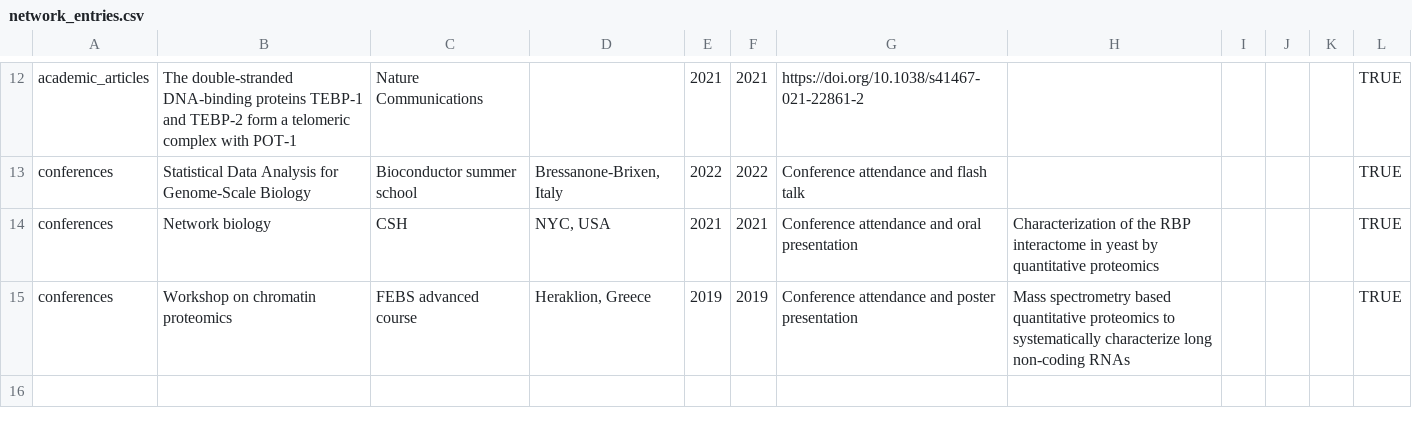
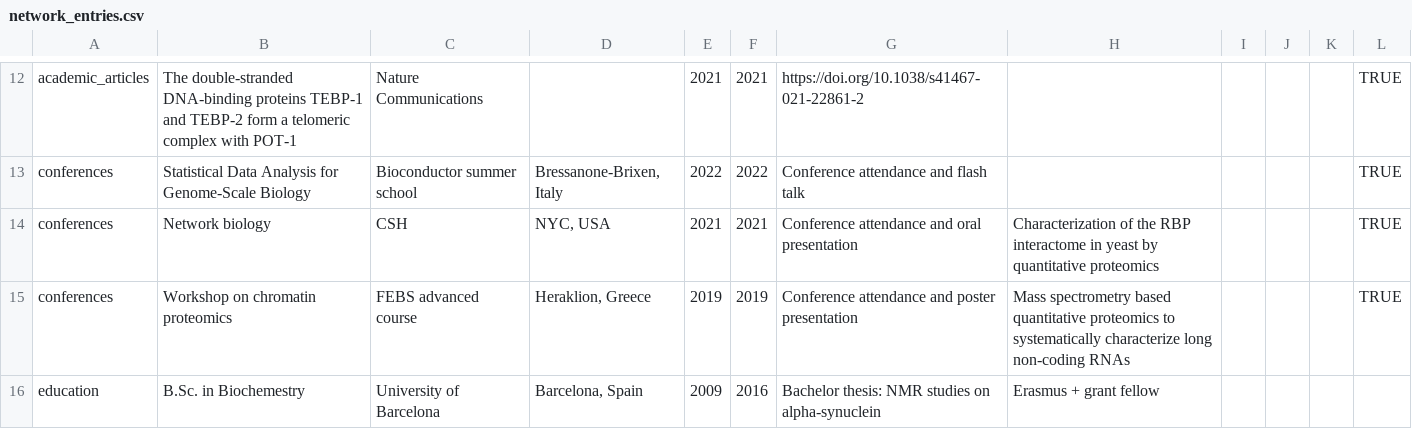
Before and after one commit to AFraderaSola/CV, a CSV file: data/network_entries.csv, drawn as a sheet; only a part is shown, gaps mark what is left out.

```diff
--- a/data/network_entries.csv
+++ b/data/network_entries.csv
@@ -15 +15,2 @@ conferences,Network biology,CSH,"NYC, USA",2021,2021,Conference attendance and o
 conferences,Workshop on chromatin proteomics,FEBS advanced course,"Heraklion, Greece",2019,2019,Conference attendance and poster presentation,Mass spectrometry based quantitative proteomics to systematically characterize long non-coding RNAs ,,,,TRUE
+education,B.Sc. in Biochemestry,University of Barcelona,"Barcelona, Spain",2009,2016,Bachelor thesis: NMR studies on alpha-synuclein,Erasmus + grant fellow,,,,
```
Also changed, not shown: data/entries.csv, 5 other files.
